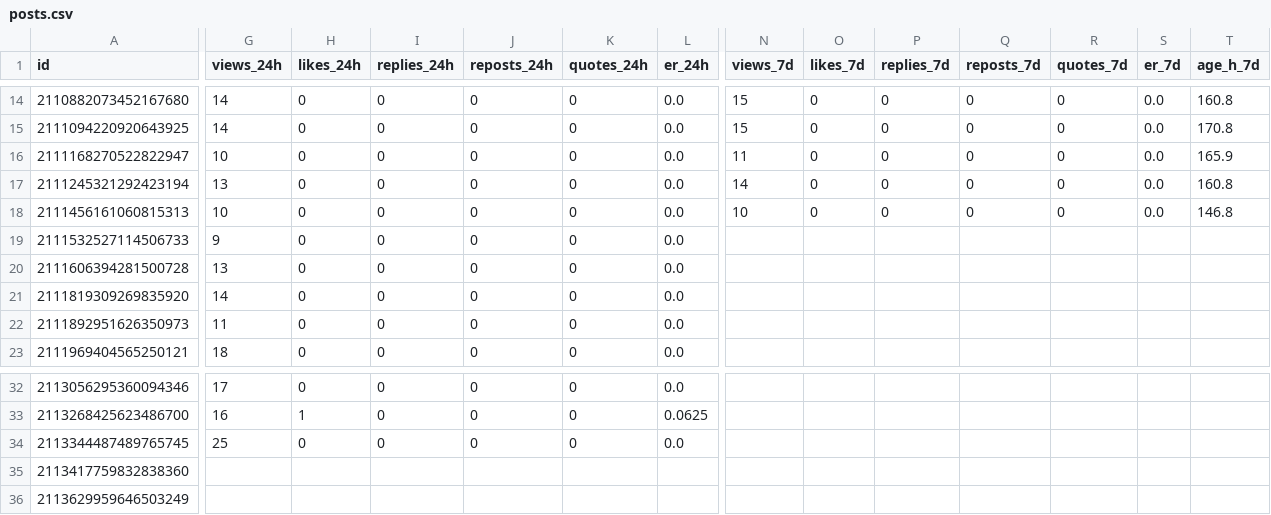
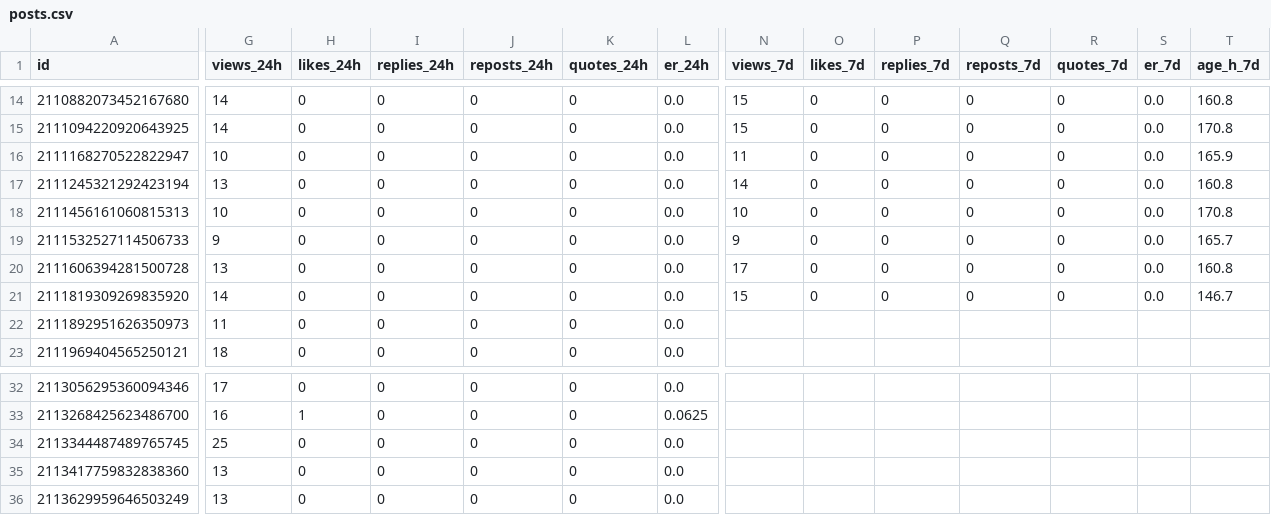
Before and after one commit to o1dstaRs/heroes-of-crypto-client, a CSV file: marketing/x/engagement/posts.csv, drawn as a sheet; only a part is shown, gaps mark what is left out; the diff covers the shown part only; the diff names each change by its address in the sheet, - before the commit and + after, or states it on an @@ line.

Commit message:
chore(marketing): record October 24 engagement review

```diff
--- a/marketing/x/engagement/posts.csv
+++ b/marketing/x/engagement/posts.csv
-T18 (age_h_7d): 146.8
+T18 (age_h_7d): 170.8
-N19 (views_7d): (empty)
+N19 (views_7d): 9
-O19:O21 (likes_7d): (empty)
+O19:O21 (likes_7d): 0
-P19:P21 (replies_7d): (empty)
+P19:P21 (replies_7d): 0
-Q19:Q21 (reposts_7d): (empty)
+Q19:Q21 (reposts_7d): 0
-R19:R21 (quotes_7d): (empty)
+R19:R21 (quotes_7d): 0
-S19:S21 (er_7d): (empty)
+S19:S21 (er_7d): 0.0
-T19 (age_h_7d): (empty)
+T19 (age_h_7d): 165.7
-N20 (views_7d): (empty)
+N20 (views_7d): 17
-T20 (age_h_7d): (empty)
+T20 (age_h_7d): 160.8
-N21 (views_7d): (empty)
+N21 (views_7d): 15
-T21 (age_h_7d): (empty)
+T21 (age_h_7d): 146.7
-G35:G36 (views_24h): (empty)
+G35:G36 (views_24h): 13
-H35:H36 (likes_24h): (empty)
+H35:H36 (likes_24h): 0
-I35:I36 (replies_24h): (empty)
+I35:I36 (replies_24h): 0
-J35:J36 (reposts_24h): (empty)
+J35:J36 (reposts_24h): 0
-K35:K36 (quotes_24h): (empty)
+K35:K36 (quotes_24h): 0
-L35:L36 (er_24h): (empty)
+L35:L36 (er_24h): 0.0
```
Also changed, not shown: 2 edited cells elsewhere in this file, marketing/x/engagement/followers.csv, 4 other files.
